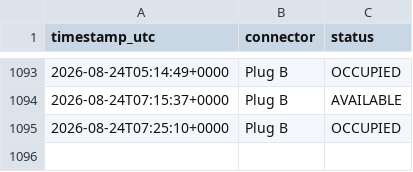
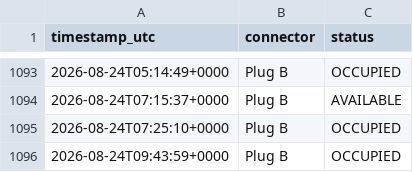
Before and after one commit to LordHob/Cargador-PT-Ovans1, a CSV file: data/history.csv, drawn as a sheet; only a part is shown, gaps mark what is left out.

```diff
--- a/data/history.csv
+++ b/data/history.csv
@@ -1095 +1095,2 @@ timestamp_utc,connector,status
 2026-08-24T07:25:10+0000,Plug B,OCCUPIED
+2026-08-24T09:43:59+0000,Plug B,OCCUPIED
```
Also changed, not shown: 1 other file.
